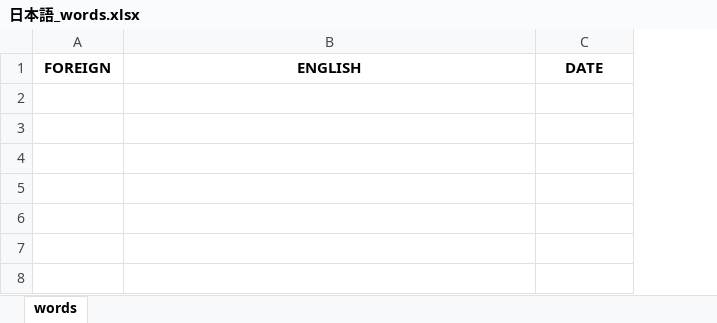
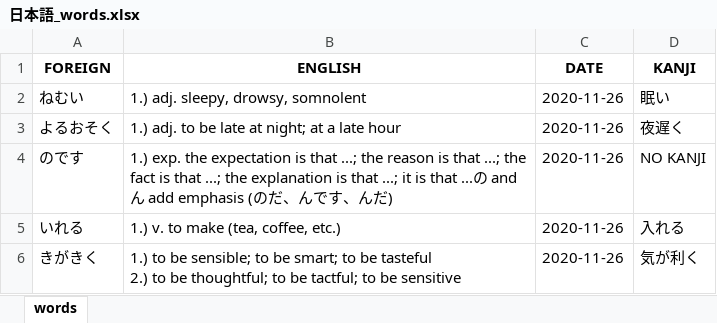
Before and after one commit to mikitz/anki-card-importer, an Excel workbook: Databases/日本語_words.xlsx, sheet words, drawn as a sheet; values as stored, in another font and other column widths than the file's, no borders; ↵ is a line break in a cell; the diff names each change by its address in the sheet, - before the commit and + after, or states it on an @@ line.

```diff
--- a/Databases/日本語_words.xlsx (sheet words)
+++ b/Databases/日本語_words.xlsx (sheet words)
+column D (KANJI), empty
+row 2: ねむい | 1.) adj. sleepy, drowsy, somnolent | 2020-11-26 | 眠い
+row 3: よるおそく | 1.) adj. to be late at night; at a late hour | 2020-11-26 | 夜遅く
+row 4: のです | 1.) exp. the expectation is that ...; the reason is that ...; the fact is that ...; the explanation is that ...; it is that ...の and ん add emphasis (のだ、んです、んだ) | 2020-11-26 | NO KANJI
+row 5: いれる | 1.) v. to make (tea, coffee, etc.) | 2020-11-26 | 入れる
+row 6: きがきく | 1.) to be sensible; to be smart; to be tasteful ↵ 2.) to be thoughtful; to be tactful; to be sensitive | 2020-11-26 | 気が利く
```
Also changed, not shown: Databases/日本語_sentences.xlsx, Databases/한국어_words.xlsx, 2 other files.
